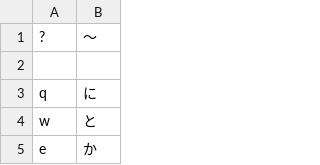
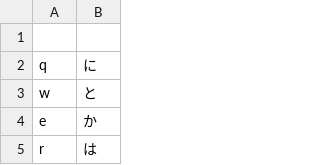
Before and after one commit to ichir0roie/ichir0roie-GIME, a TSV file: Maps/getaroBase.tsv, drawn as a sheet; only a part is shown; the shorter side is filled out with more unchanged rows; the diff names each change by its address in the sheet, - before the commit and + after, or states it on an @@ line.

Commit message:
fix base

```diff
--- a/Maps/getaroBase.tsv
+++ b/Maps/getaroBase.tsv
-row 1: ? | ～
```
Also changed, not shown: OutPut/gimeGetaroEco.tsv.
